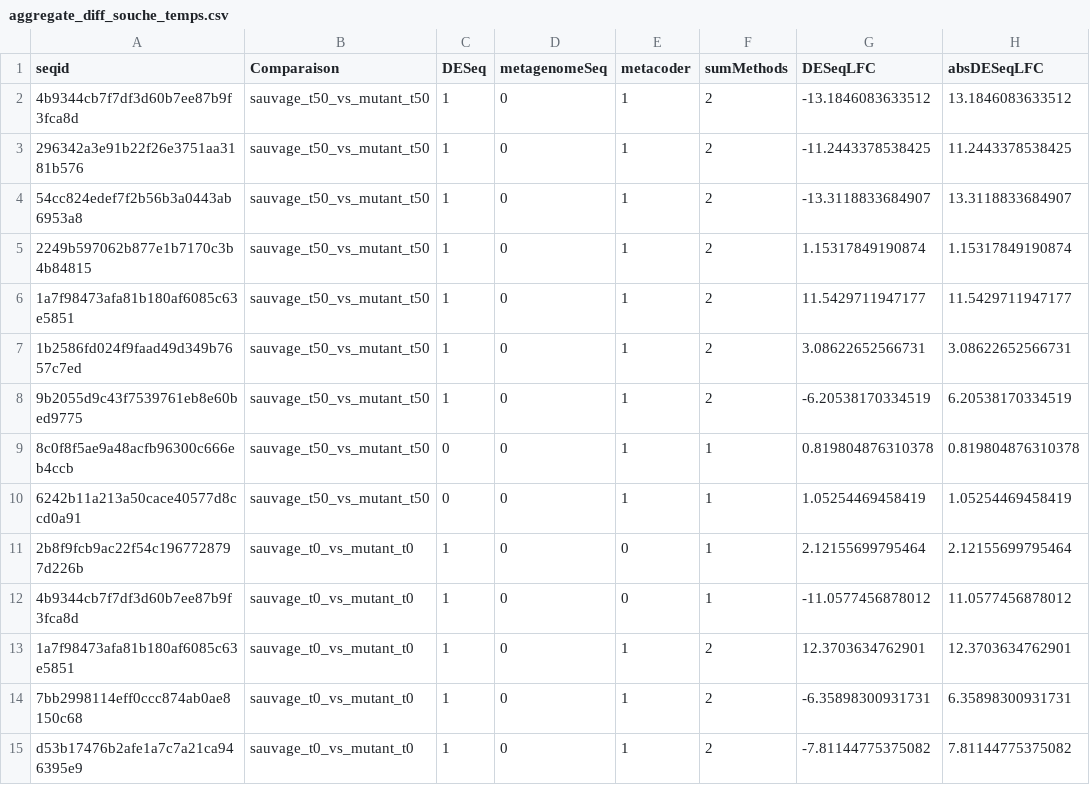
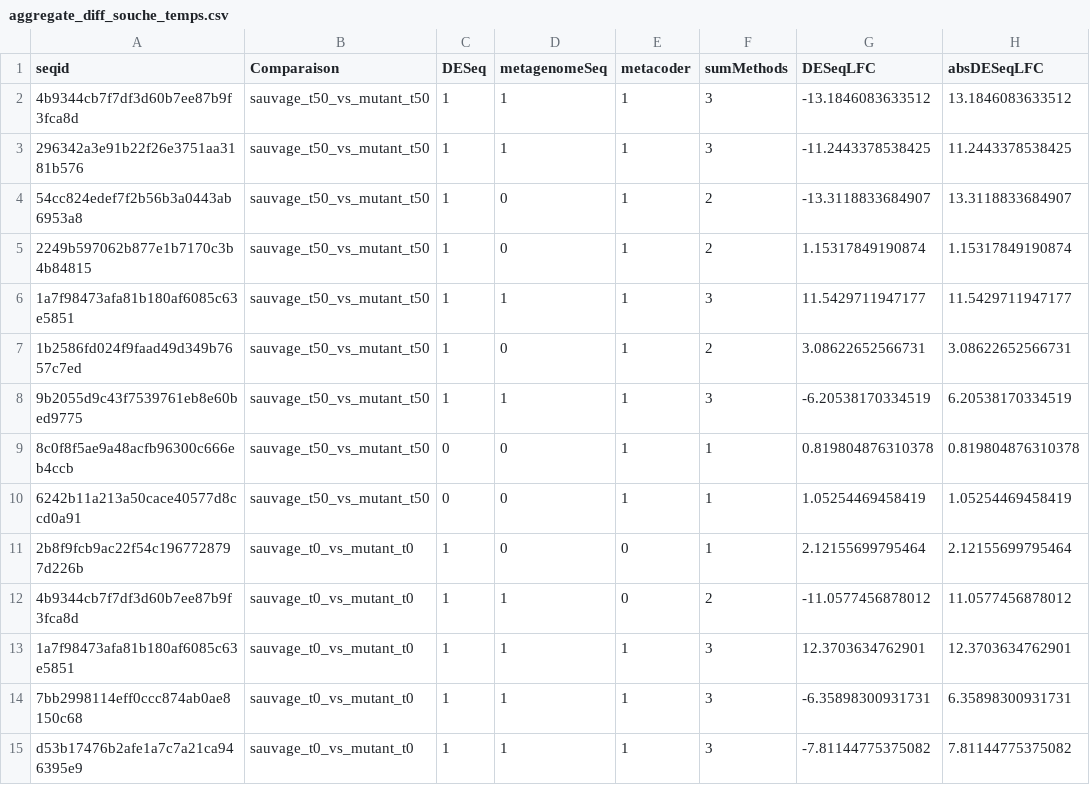
Before and after one commit to erifa1/ranomaly, a CSV file: markdown/aggregate_diff/aggregate_diff_souche_temps.csv, drawn as a sheet; only a part is shown; the diff names each change by its address in the sheet, - before the commit and + after, or states it on an @@ line.

```diff
--- a/markdown/aggregate_diff/aggregate_diff_souche_temps.csv
+++ b/markdown/aggregate_diff/aggregate_diff_souche_temps.csv
-D2:D3 (metagenomeSeq): 0
+D2:D3 (metagenomeSeq): 1
-F2:F3 (sumMethods): 2
+F2:F3 (sumMethods): 3
-D6 (metagenomeSeq): 0
+D6 (metagenomeSeq): 1
-F6 (sumMethods): 2
+F6 (sumMethods): 3
-D8 (metagenomeSeq): 0
+D8 (metagenomeSeq): 1
-F8 (sumMethods): 2
+F8 (sumMethods): 3
-D12:D15 (metagenomeSeq): 0
+D12:D15 (metagenomeSeq): 1
-F12 (sumMethods): 1
+F12 (sumMethods): 2
-F13:F15 (sumMethods): 2
+F13:F15 (sumMethods): 3
```
Also changed, not shown: 13 other files.
